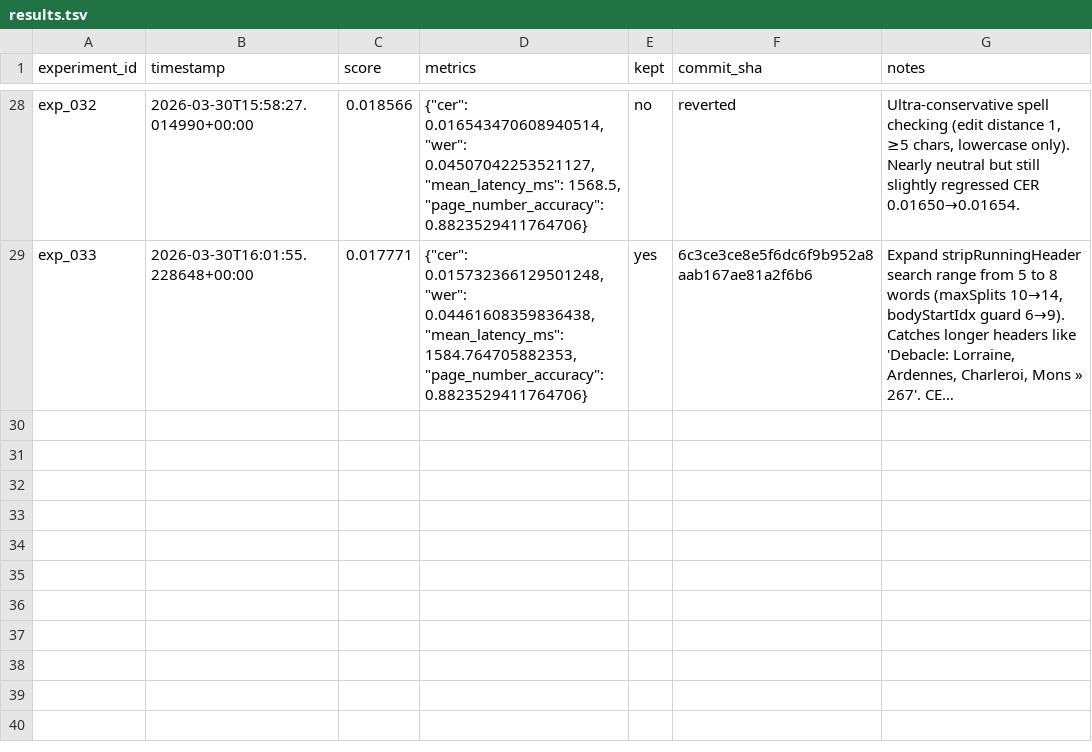
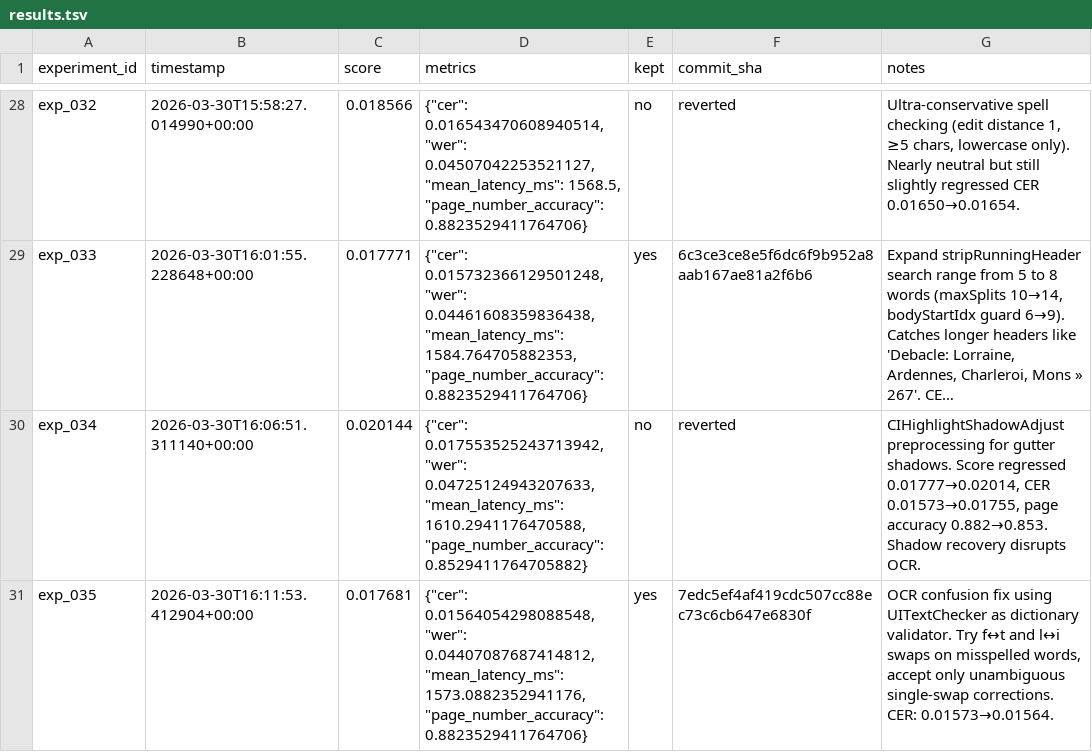
Before and after one commit to nikhaldi/booksnap, a TSV file: ios/lab/results.tsv, drawn as a sheet; only a part is shown, gaps mark what is left out; long unchanged cells end in …; the diff names each change by its address in the sheet, - before the commit and + after, or states it on an @@ line.

Commit message:
booksnap-ios: exp_035 — OCR confusion fix using UITextChecker as dictionary validator. Try f↔t and l↔i swaps on misspelled words, accept only unambiguous single-swap corrections. CER: 0.01573→0.01564.

```diff
--- a/ios/lab/results.tsv
+++ b/ios/lab/results.tsv
+row 30: exp_034 | 2026-03-30T16:06:51.311140+00:00 | 0.020144 | {"cer": 0.017553525243713942, "wer": 0.04725124943207633, "mean_latency_ms": 1610.2941176470588, "page_number_accuracy": 0.8529411764705882} | no | reverted | CIHighlightShadowAdjust preprocessing for gutter shadows. Score regressed 0.01777→0.02014, CER 0.01573→0.01755, page accuracy 0.882→0.853. Shadow recovery disrupts OCR.
+row 31: exp_035 | 2026-03-30T16:11:53.412904+00:00 | 0.017681 | {"cer": 0.01564054298088548, "wer": 0.04407087687414812, "mean_latency_ms": 1573.0882352941176, "page_number_accuracy": 0.8823529411764706} | yes | 7edc5ef4af419cdc507cc88ec73c6cb647e6830f | OCR confusion fix using UITextChecker as dictionary validator. Try f↔t and l↔i swaps on misspelled words, accept only unambiguous single-swap corrections. CER: 0.01573→0.01564.
```
Also changed, not shown: 1 other file.
